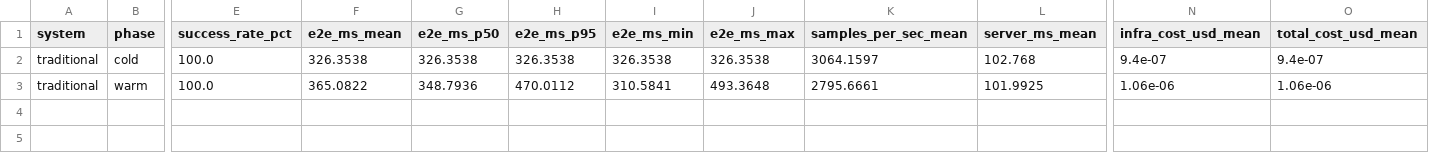
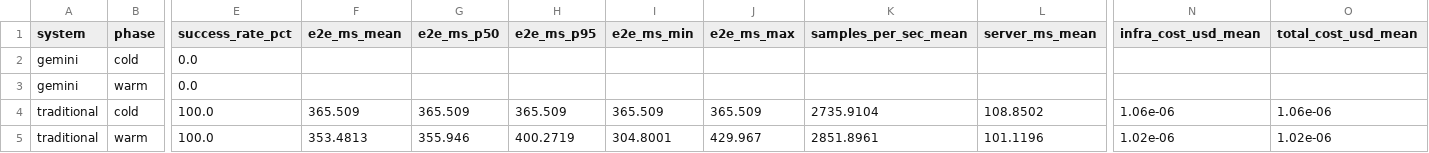
Before and after one commit to sabal-kc/Special-Problems, a CSV file: results/latency_cost/task1_summary.csv, drawn as a sheet; only a part is shown, gaps mark what is left out; addresses are those after the commit; rows hold the shown columns only; the diff names each change by its address in the sheet, - before the commit and + after, or states it on an @@ line.

```diff
--- a/results/latency_cost/task1_summary.csv
+++ b/results/latency_cost/task1_summary.csv
+row 2: gemini | cold | 0.0
+row 3: gemini | warm | 0.0
-F4 (e2e_ms_mean): 326.3538
+F4 (e2e_ms_mean): 365.509
-G4 (e2e_ms_p50): 326.3538
+G4 (e2e_ms_p50): 365.509
-H4 (e2e_ms_p95): 326.3538
+H4 (e2e_ms_p95): 365.509
-I4 (e2e_ms_min): 326.3538
+I4 (e2e_ms_min): 365.509
-J4 (e2e_ms_max): 326.3538
+J4 (e2e_ms_max): 365.509
-K4 (samples_per_sec_mean): 3064.1597
+K4 (samples_per_sec_mean): 2735.9104
-L4 (server_ms_mean): 102.768
+L4 (server_ms_mean): 108.8502
-N4 (infra_cost_usd_mean): 9.4e-07
+N4 (infra_cost_usd_mean): 1.06e-06
-O4 (total_cost_usd_mean): 9.4e-07
+O4 (total_cost_usd_mean): 1.06e-06
-F5 (e2e_ms_mean): 365.0822
+F5 (e2e_ms_mean): 353.4813
-G5 (e2e_ms_p50): 348.7936
+G5 (e2e_ms_p50): 355.946
-H5 (e2e_ms_p95): 470.0112
+H5 (e2e_ms_p95): 400.2719
-I5 (e2e_ms_min): 310.5841
+I5 (e2e_ms_min): 304.8001
-J5 (e2e_ms_max): 493.3648
+J5 (e2e_ms_max): 429.967
-K5 (samples_per_sec_mean): 2795.6661
+K5 (samples_per_sec_mean): 2851.8961
-L5 (server_ms_mean): 101.9925
+L5 (server_ms_mean): 101.1196
-N5 (infra_cost_usd_mean): 1.06e-06
+N5 (infra_cost_usd_mean): 1.02e-06
-O5 (total_cost_usd_mean): 1.06e-06
+O5 (total_cost_usd_mean): 1.02e-06
```
Also changed, not shown: 17 other files.
